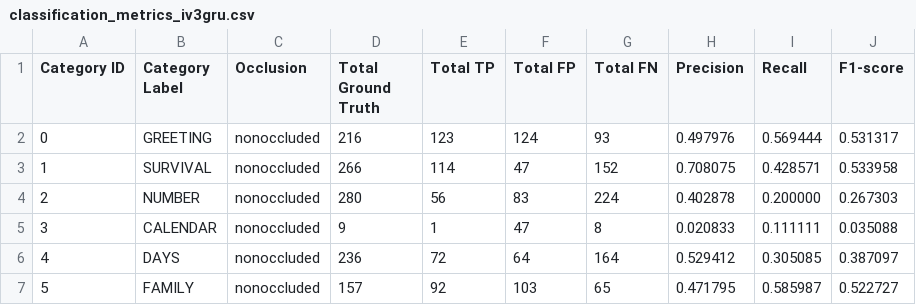
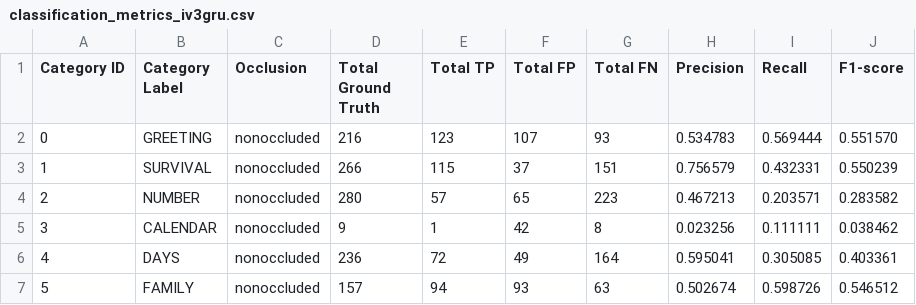
Before and after one commit to jeipab/fslr-transformer-vs-iv3gru, a CSV file: metrics/extract/classification/classification_metrics_iv3gru.csv, drawn as a sheet; only a part is shown; the diff covers the shown part only.

Commit message:
Update classification and recognition metrics with revised performance data
- Adjusted CSV files for classification and recognition metrics, including `classification_metrics_iv3gru.csv` and `recognition_metrics_iv3gru.csv`, to reflect updated precision, recall, and F1 scores.
- Revised mean metrics in `classification_mean_metrics.csv` and `recognition_mean_metrics.csv` for improved accuracy.
- Updated overall metrics in `overall_classification_metrics.csv` and `overall_recognition_metrics.csv` to provide a comprehensive view of model performance.
- Enhanced per-category and per-gloss metrics in `per_category_metrics.csv` and `per_gloss_metrics.csv` with new data.
- Updated radar chart images for classification and recognition metrics to visualize the latest performance results.

```diff
--- a/metrics/extract/classification/classification_metrics_iv3gru.csv
+++ b/metrics/extract/classification/classification_metrics_iv3gru.csv
@@ -1,7 +1,7 @@
 Category ID,Category Label,Occlusion,Total Ground Truth,Total TP,Total FP,Total FN,Precision,Recall,F1-score
-0,GREETING,nonoccluded,216,123,124,93,0.497976,0.569444,0.531317
-1,SURVIVAL,nonoccluded,266,114,47,152,0.708075,0.428571,0.533958
-2,NUMBER,nonoccluded,280,56,83,224,0.402878,0.200000,0.267303
-3,CALENDAR,nonoccluded,9,1,47,8,0.020833,0.111111,0.035088
-4,DAYS,nonoccluded,236,72,64,164,0.529412,0.305085,0.387097
-5,FAMILY,nonoccluded,157,92,103,65,0.471795,0.585987,0.522727
+0,GREETING,nonoccluded,216,123,107,93,0.534783,0.569444,0.551570
+1,SURVIVAL,nonoccluded,266,115,37,151,0.756579,0.432331,0.550239
+2,NUMBER,nonoccluded,280,57,65,223,0.467213,0.203571,0.283582
+3,CALENDAR,nonoccluded,9,1,42,8,0.023256,0.111111,0.038462
+4,DAYS,nonoccluded,236,72,49,164,0.595041,0.305085,0.403361
+5,FAMILY,nonoccluded,157,94,93,63,0.502674,0.598726,0.546512
```
Also changed, not shown: 57 edited cells elsewhere in this file, metrics/extract/mean_metrics/classification_mean_metrics.csv, metrics/extract/mean_metrics/recognition_mean_metrics.csv, 7 other files.
